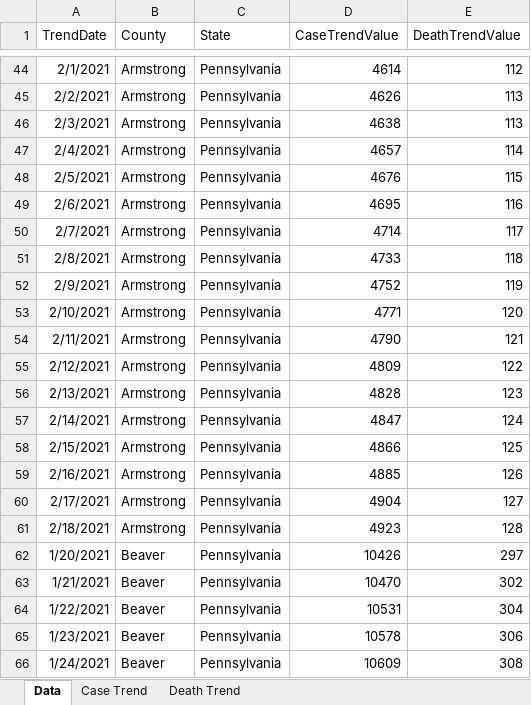
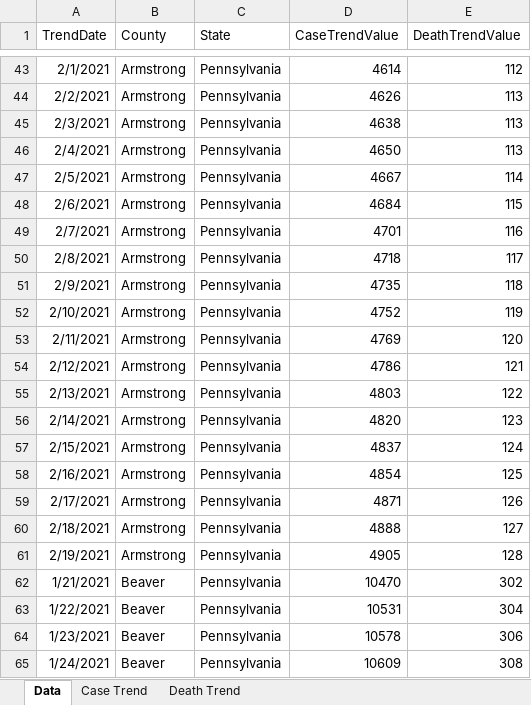
Before and after one commit to mhowe0422/mhowe0422.github.io, an Excel workbook: covid19/data/CountyStateCaseDeathTrends.xlsx, sheet Data, drawn as a sheet; only a part is shown, gaps mark what is left out; values as stored, in another font and other column widths than the file's, no borders; table styles not drawn; removed rows and columns are numbered as before the commit, all else as after; the diff covers the shown part only; the diff names each change by its address in the sheet, - before the commit and + after, or states it on an @@ line.

```diff
--- a/covid19/data/CountyStateCaseDeathTrends.xlsx (sheet Data)
+++ b/covid19/data/CountyStateCaseDeathTrends.xlsx (sheet Data)
-D46 (CaseTrendValue): 4657
+D46 (CaseTrendValue): 4650
-E46 (DeathTrendValue): 114
+E46 (DeathTrendValue): 113
-D47 (CaseTrendValue): 4676
+D47 (CaseTrendValue): 4667
-E47 (DeathTrendValue): 115
+E47 (DeathTrendValue): 114
-D48 (CaseTrendValue): 4695
+D48 (CaseTrendValue): 4684
-E48 (DeathTrendValue): 116
+E48 (DeathTrendValue): 115
-D49 (CaseTrendValue): 4714
+D49 (CaseTrendValue): 4701
-E49 (DeathTrendValue): 117
+E49 (DeathTrendValue): 116
-D50 (CaseTrendValue): 4733
+D50 (CaseTrendValue): 4718
-E50 (DeathTrendValue): 118
+E50 (DeathTrendValue): 117
-D51 (CaseTrendValue): 4752
+D51 (CaseTrendValue): 4735
-E51 (DeathTrendValue): 119
+E51 (DeathTrendValue): 118
-D52 (CaseTrendValue): 4771
+D52 (CaseTrendValue): 4752
-E52 (DeathTrendValue): 120
+E52 (DeathTrendValue): 119
-D53 (CaseTrendValue): 4790
+D53 (CaseTrendValue): 4769
-E53 (DeathTrendValue): 121
+E53 (DeathTrendValue): 120
-D54 (CaseTrendValue): 4809
+D54 (CaseTrendValue): 4786
-E54 (DeathTrendValue): 122
+E54 (DeathTrendValue): 121
-D55 (CaseTrendValue): 4828
+D55 (CaseTrendValue): 4803
-E55 (DeathTrendValue): 123
+E55 (DeathTrendValue): 122
-D56 (CaseTrendValue): 4847
+D56 (CaseTrendValue): 4820
-E56 (DeathTrendValue): 124
+E56 (DeathTrendValue): 123
-D57 (CaseTrendValue): 4866
+D57 (CaseTrendValue): 4837
-E57 (DeathTrendValue): 125
+E57 (DeathTrendValue): 124
-D58 (CaseTrendValue): 4885
+D58 (CaseTrendValue): 4854
-E58 (DeathTrendValue): 126
+E58 (DeathTrendValue): 125
-D59 (CaseTrendValue): 4904
+D59 (CaseTrendValue): 4871
-E59 (DeathTrendValue): 127
+E59 (DeathTrendValue): 126
-D60 (CaseTrendValue): 4923
+D60 (CaseTrendValue): 4888
-E60 (DeathTrendValue): 128
+E60 (DeathTrendValue): 127
-row 62: 1/20/2021 | Beaver | Pennsylvania | 10426 | 297
+row 61: 2/19/2021 | Armstrong | Pennsylvania | 4905 | 128
```
Also changed, not shown: 10 added rows, 10 removed rows and 238 edited cells elsewhere in this sheet, charts or pictures, covid19/data/CaseRatio.xlsx, covid19/data/USCaseCount.xlsx, 4 other files.
